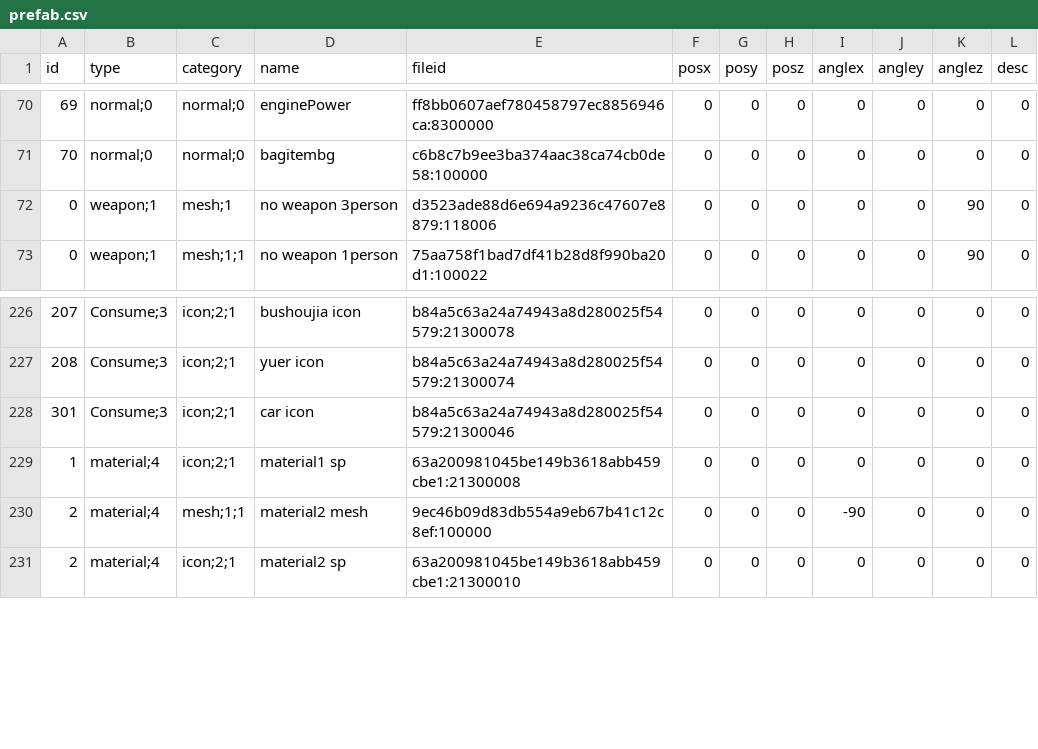
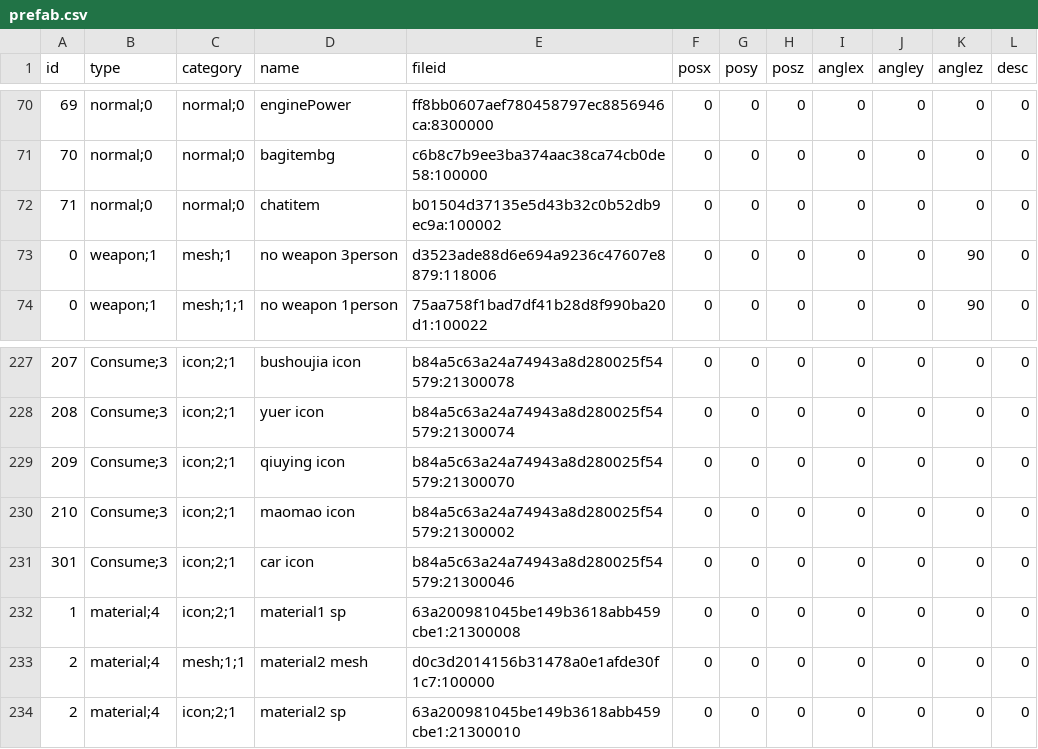
Before and after one commit to okyuyu/CSGameDocuments, a CSV file: Config/prefab.csv, drawn as a sheet; only a part is shown, gaps mark what is left out.

```diff
--- a/Config/prefab.csv
+++ b/Config/prefab.csv
@@ -71,2 +71,3 @@ id,type,category,name,fileid,posx,posy,posz,anglex,angley,anglez,desc
 70,normal;0,normal;0,bagitembg,c6b8c7b9ee3ba374aac38ca74cb0de58:100000,0,0,0,0,0,0,0
+71,normal;0,normal;0,chatitem,b01504d37135e5d43b32c0b52db9ec9a:100002,0,0,0,0,0,0,0
 0,weapon;1,mesh;1,no weapon 3person,d3523ade88d6e694a9236c47607e8879:118006,0,0,0,0,0,90,0
@@ -227,5 +228,7 @@ id,type,category,name,fileid,posx,posy,posz,anglex,angley,anglez,desc
 208,Consume;3,icon;2;1,yuer icon,b84a5c63a24a74943a8d280025f54579:21300074,0,0,0,0,0,0,0
+209,Consume;3,icon;2;1,qiuying icon,b84a5c63a24a74943a8d280025f54579:21300070,0,0,0,0,0,0,0
+210,Consume;3,icon;2;1,maomao icon,b84a5c63a24a74943a8d280025f54579:21300002,0,0,0,0,0,0,0
 301,Consume;3,icon;2;1,car icon,b84a5c63a24a74943a8d280025f54579:21300046,0,0,0,0,0,0,0
 1,material;4,icon;2;1,material1 sp,63a200981045be149b3618abb459cbe1:21300008,0,0,0,0,0,0,0
-2,material;4,mesh;1;1,material2 mesh,9ec46b09d83db554a9eb67b41c12c8ef:100000,0,0,0,-90,0,0,0
+2,material;4,mesh;1;1,material2 mesh,d0c3d2014156b31478a0e1afde30f1c7:100000,0,0,0,0,0,0,0
 2,material;4,icon;2;1,material2 sp,63a200981045be149b3618abb459cbe1:21300010,0,0,0,0,0,0,0
```
Also changed, not shown: Config/Armor.csv, Config/consume.csv, 4 other files.
